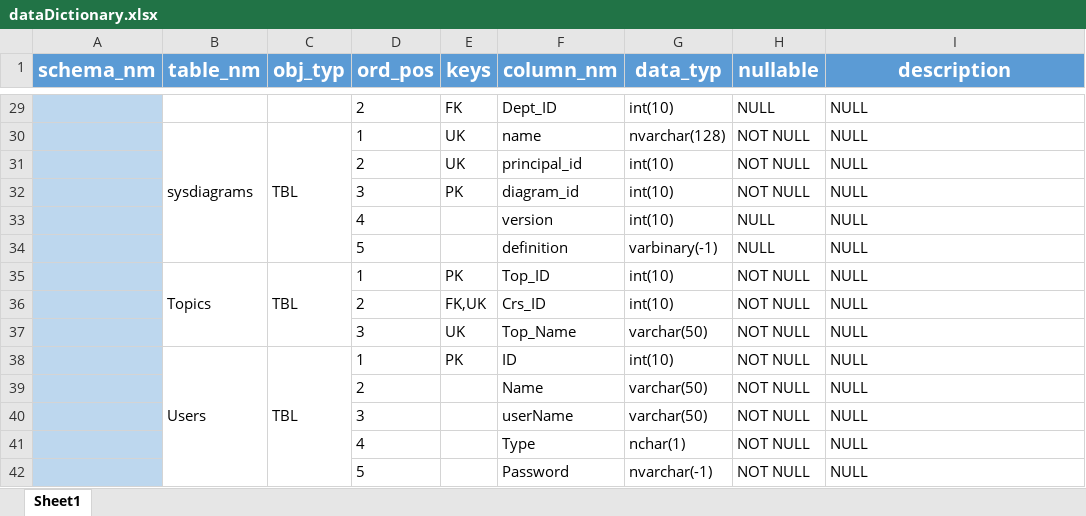
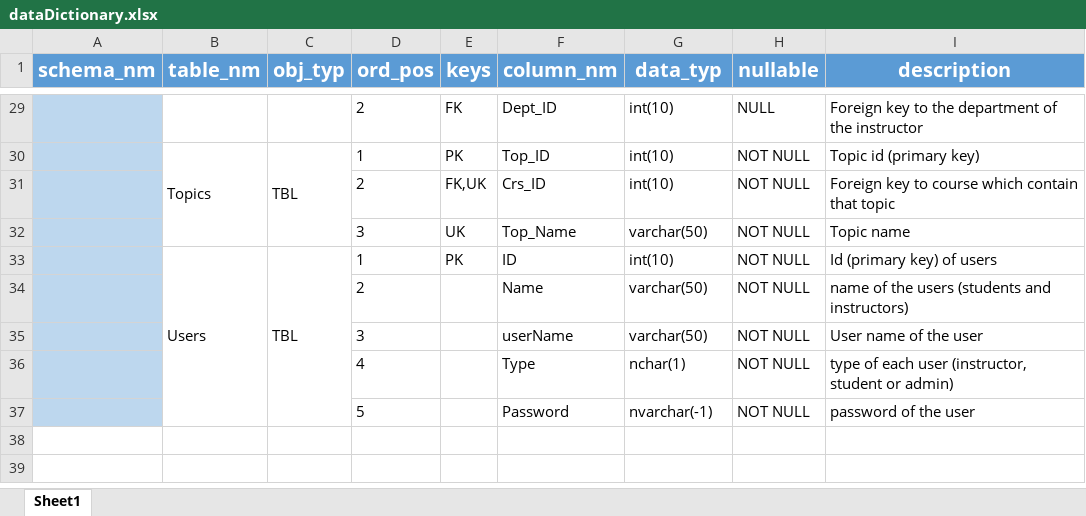
Before and after one commit to abasery1997/Exam_systeam, an Excel workbook: dataDictionary.xlsx, sheet Sheet1, drawn as a sheet; only a part is shown, gaps mark what is left out; values as stored, in another font and other column widths than the file's, no borders; removed rows and columns are numbered as before the commit, all else as after; the diff covers the shown part only; the diff names each change by its address in the sheet, - before the commit and + after, or states it on an @@ line.

```diff
--- a/dataDictionary.xlsx (sheet Sheet1)
+++ b/dataDictionary.xlsx (sheet Sheet1)
-I29 (description): NULL
+I29 (description): Foreign key to the department of the instructor
-row 30:  | sysdiagrams | TBL | 1 | UK | name | nvarchar(128) | NOT NULL | NULL
-row 31:  |  |  | 2 | UK | principal_id | int(10) | NOT NULL | NULL
-row 32:  |  |  | 3 | PK | diagram_id | int(10) | NOT NULL | NULL
-row 33:  |  |  | 4 |  | version | int(10) | NULL | NULL
-row 34:  |  |  | 5 |  | definition | varbinary(-1) | NULL | NULL
-I30 (description): NULL
+I30 (description): Topic id (primary key)
-I31 (description): NULL
+I31 (description): Foreign key to course which contain that topic
-I32 (description): NULL
+I32 (description): Topic name
-I33 (description): NULL
+I33 (description): Id (primary key) of users
-I34 (description): NULL
+I34 (description): name of the users (students and instructors)
-I35 (description): NULL
+I35 (description): User name of the user
-I36 (description): NULL
+I36 (description): type of each user (instructor, student or admin)
-I37 (description): NULL
+I37 (description): password of the user
```
Also changed, not shown: 27 edited cells elsewhere in this sheet, 7 other files.
